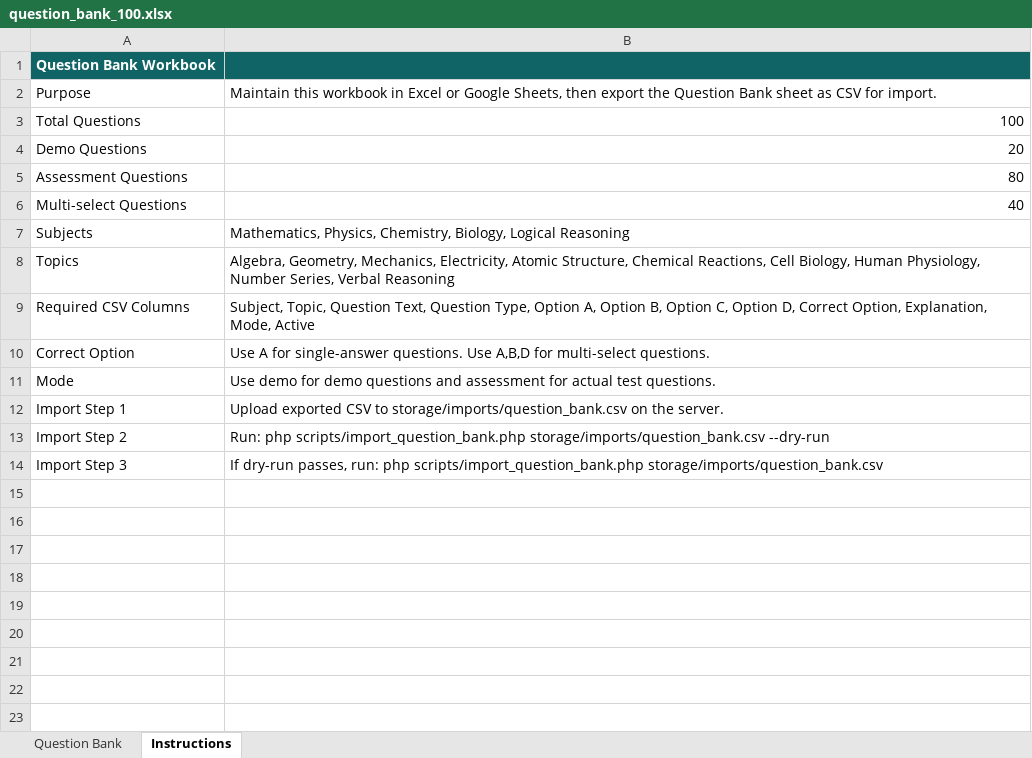
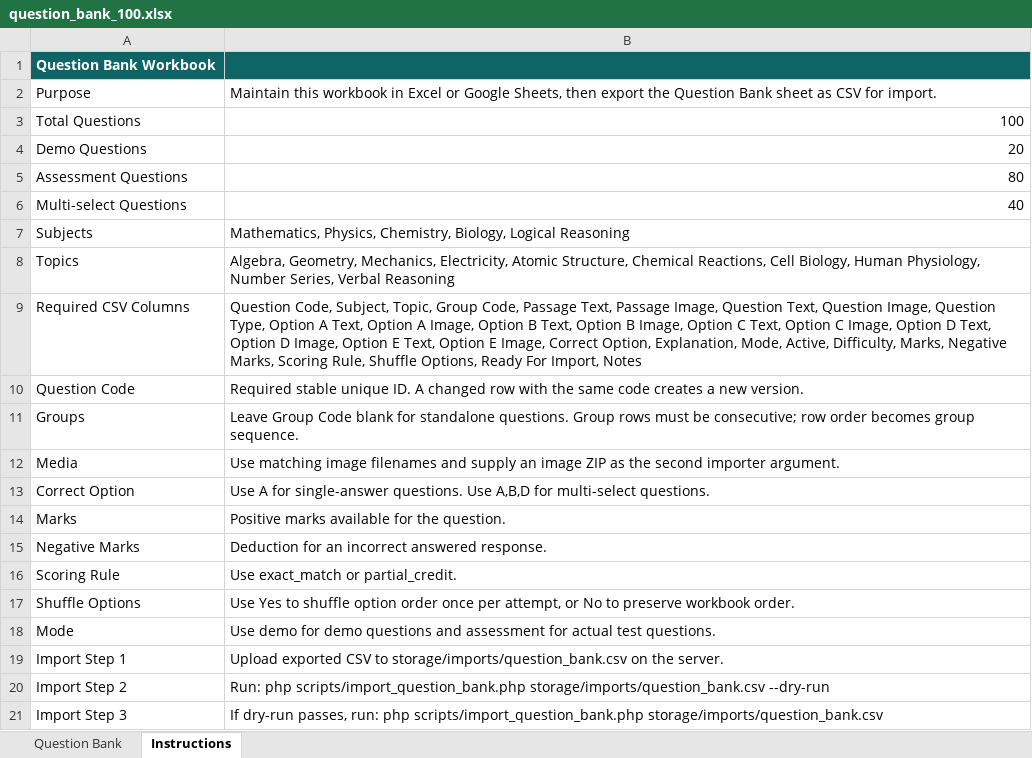
Before and after one commit to lubercypal/assessment, an Excel workbook: outputs/question_bank_100.xlsx, sheet Instructions, drawn as a sheet; values as stored, in another font and other column widths than the file's, no borders; the diff names each change by its address in the sheet, - before the commit and + after, or states it on an @@ line.

```diff
--- a/outputs/question_bank_100.xlsx (sheet Instructions)
+++ b/outputs/question_bank_100.xlsx (sheet Instructions)
-B9: Subject, Topic, Question Text, Question Type, Option A, Option B, Option C, Option D, Correct Option, Explanation, Mode, Active
+B9: Question Code, Subject, Topic, Group Code, Passage Text, Passage Image, Question Text, Question Image, Question Type, Option A Text, Option A Image, Option B Text, Option B Image, Option C Text, Option C Image, Option D Text, Option D Image, Option E Text, Option E Image, Correct Option, Explanation, Mode, Active, Difficulty, Marks, Negative Marks, Scoring Rule, Shuffle Options, Ready For Import, Notes
+row 10: Question Code | Required stable unique ID. A changed row with the same code creates a new version.
+row 11: Groups | Leave Group Code blank for standalone questions. Group rows must be consecutive; row order becomes group sequence.
+row 12: Media | Use matching image filenames and supply an image ZIP as the second importer argument.
+row 14: Marks | Positive marks available for the question.
+row 15: Negative Marks | Deduction for an incorrect answered response.
+row 16: Scoring Rule | Use exact_match or partial_credit.
+row 17: Shuffle Options | Use Yes to shuffle option order once per attempt, or No to preserve workbook order.
```
Also changed, not shown: sheet Question Bank, outputs/question_bank_sample_pasted_questions.xlsx, 20 other files.
